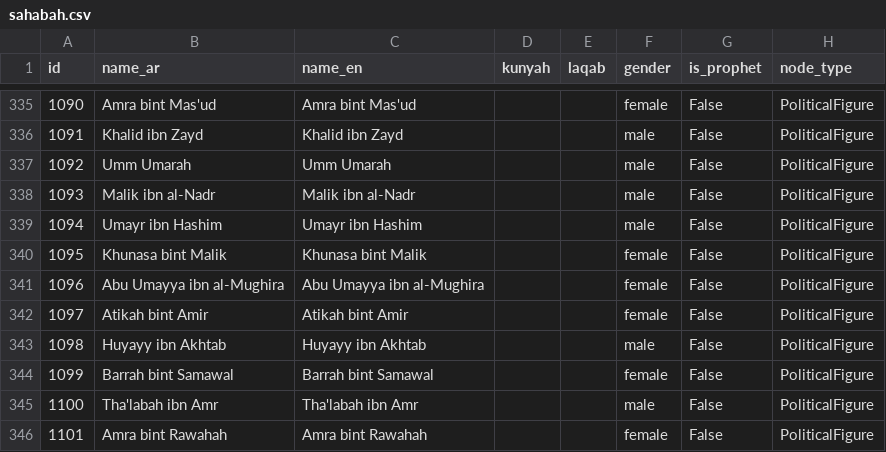
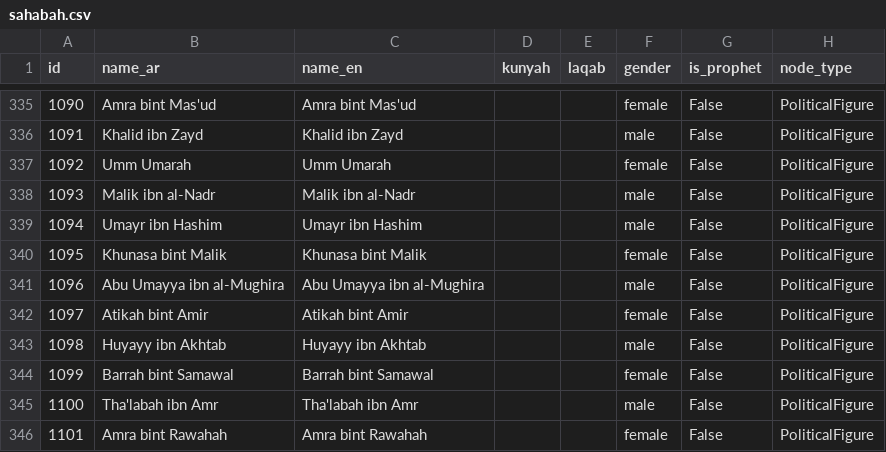
Before and after one commit to nahidupa/SahabahGraph, a CSV file: data-pipeline/sahabah.csv, drawn as a sheet; only a part is shown, gaps mark what is left out; the diff covers the shown part only; the diff names each change by its address in the sheet, - before the commit and + after, or states it on an @@ line.

```diff
--- a/data-pipeline/sahabah.csv
+++ b/data-pipeline/sahabah.csv
-F337 (gender): male
+F337 (gender): female
-F341 (gender): female
+F341 (gender): male
```
Also changed, not shown: 47 edited cells elsewhere in this file, 4 other files.
